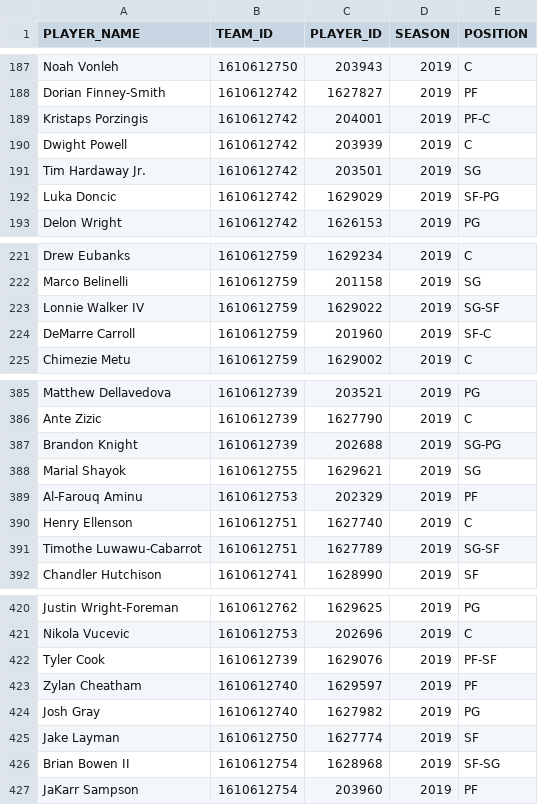
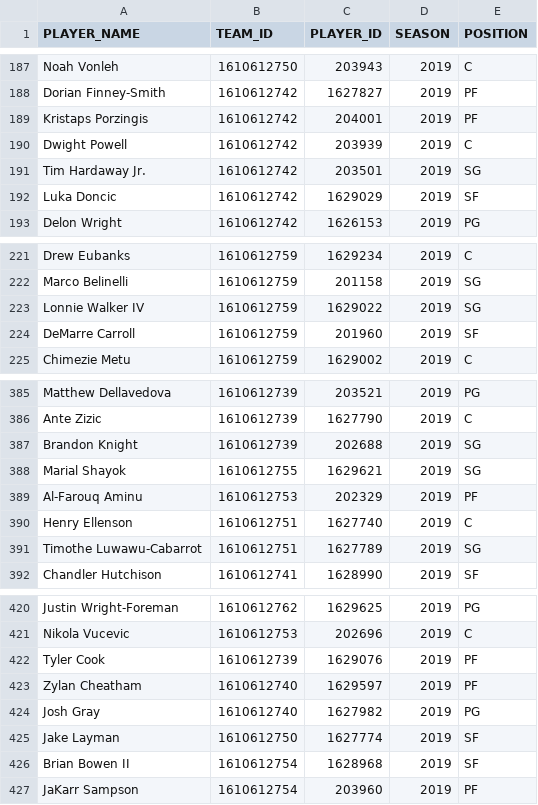
Before and after one commit to augustinexu/IS517_Project, a CSV file: 2019-2020_ANNO_Players.csv, drawn as a sheet; only a part is shown, gaps mark what is left out; the diff covers the shown part only.

Commit message:
position

```diff
--- a/2019-2020_ANNO_Players.csv
+++ b/2019-2020_ANNO_Players.csv
@@ -188,6 +188,6 @@ Noah Vonleh,1610612750,203943,2019,C
 Dorian Finney-Smith,1610612742,1627827,2019,PF
-Kristaps Porzingis,1610612742,204001,2019,PF-C
+Kristaps Porzingis,1610612742,204001,2019,PF
 Dwight Powell,1610612742,203939,2019,C
 Tim Hardaway Jr.,1610612742,203501,2019,SG
-Luka Doncic,1610612742,1629029,2019,SF-PG
+Luka Doncic,1610612742,1629029,2019,SF
 Delon Wright,1610612742,1626153,2019,PG
@@ -222,4 +222,4 @@ Drew Eubanks,1610612759,1629234,2019,C
 Marco Belinelli,1610612759,201158,2019,SG
-Lonnie Walker IV,1610612759,1629022,2019,SG-SF
-DeMarre Carroll,1610612759,201960,2019,SF-C
+Lonnie Walker IV,1610612759,1629022,2019,SG
+DeMarre Carroll,1610612759,201960,2019,SF
 Chimezie Metu,1610612759,1629002,2019,C
@@ -386,3 +386,3 @@ Matthew Dellavedova,1610612739,203521,2019,PG
 Ante Zizic,1610612739,1627790,2019,C
-Brandon Knight,1610612739,202688,2019,SG-PG
+Brandon Knight,1610612739,202688,2019,SG
 Marial Shayok,1610612755,1629621,2019,SG
@@ -390,3 +390,3 @@ Al-Farouq Aminu,1610612753,202329,2019,PF
 Henry Ellenson,1610612751,1627740,2019,C
-Timothe Luwawu-Cabarrot,1610612751,1627789,2019,SG-SF
+Timothe Luwawu-Cabarrot,1610612751,1627789,2019,SG
 Chandler Hutchison,1610612741,1628990,2019,SF
@@ -421,3 +421,3 @@ Justin Wright-Foreman,1610612762,1629625,2019,PG
 Nikola Vucevic,1610612753,202696,2019,C
-Tyler Cook,1610612739,1629076,2019,PF-SF
+Tyler Cook,1610612739,1629076,2019,PF
 Zylan Cheatham,1610612740,1629597,2019,PF
@@ -425,3 +425,3 @@ Josh Gray,1610612740,1627982,2019,PG
 Jake Layman,1610612750,1627774,2019,SF
-Brian Bowen II,1610612754,1628968,2019,SF-SG
+Brian Bowen II,1610612754,1628968,2019,SF
 JaKarr Sampson,1610612754,203960,2019,PF
```
Also changed, not shown: 43 edited cells elsewhere in this file.
